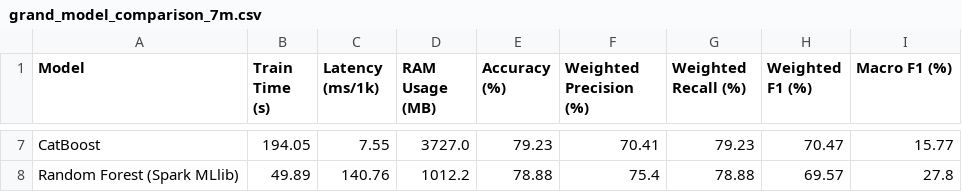
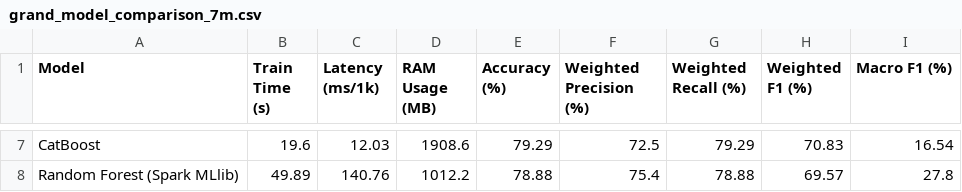
Before and after one commit to Okeydokey8525/BigData, a CSV file: results/metrics/grand_model_comparison_7m.csv, drawn as a sheet; only a part is shown, gaps mark what is left out; the diff covers the shown part only; the diff names each change by its address in the sheet, - before the commit and + after, or states it on an @@ line.

```diff
--- a/results/metrics/grand_model_comparison_7m.csv
+++ b/results/metrics/grand_model_comparison_7m.csv
-B7 (Train Time (s)): 194.05
+B7 (Train Time (s)): 19.6
-C7 (Latency (ms/1k)): 7.55
+C7 (Latency (ms/1k)): 12.03
-D7 (RAM Usage (MB)): 3727.0
+D7 (RAM Usage (MB)): 1908.6
-E7 (Accuracy (%)): 79.23
+E7 (Accuracy (%)): 79.29
-F7 (Weighted Precision (%)): 70.41
+F7 (Weighted Precision (%)): 72.5
-G7 (Weighted Recall (%)): 79.23
+G7 (Weighted Recall (%)): 79.29
-H7 (Weighted F1 (%)): 70.47
+H7 (Weighted F1 (%)): 70.83
-I7 (Macro F1 (%)): 15.77
+I7 (Macro F1 (%)): 16.54
```
Also changed, not shown: 28 edited cells elsewhere in this file, results/full_7m/metrics/grand_model_comparison_7m.csv, results/full_7m/metrics/pipeline_stages_time_breakdown.csv, 53 other files.
